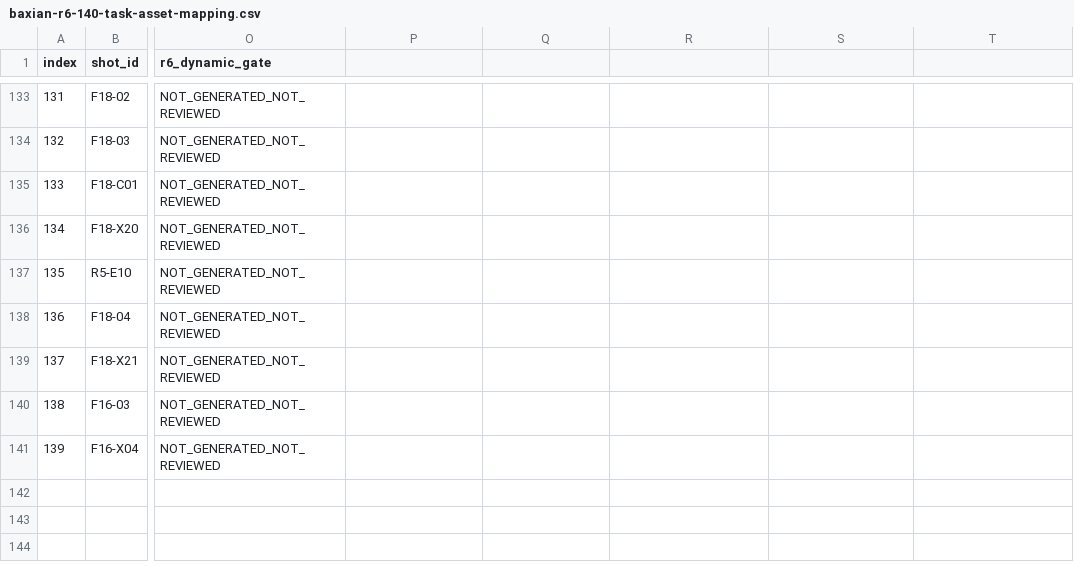
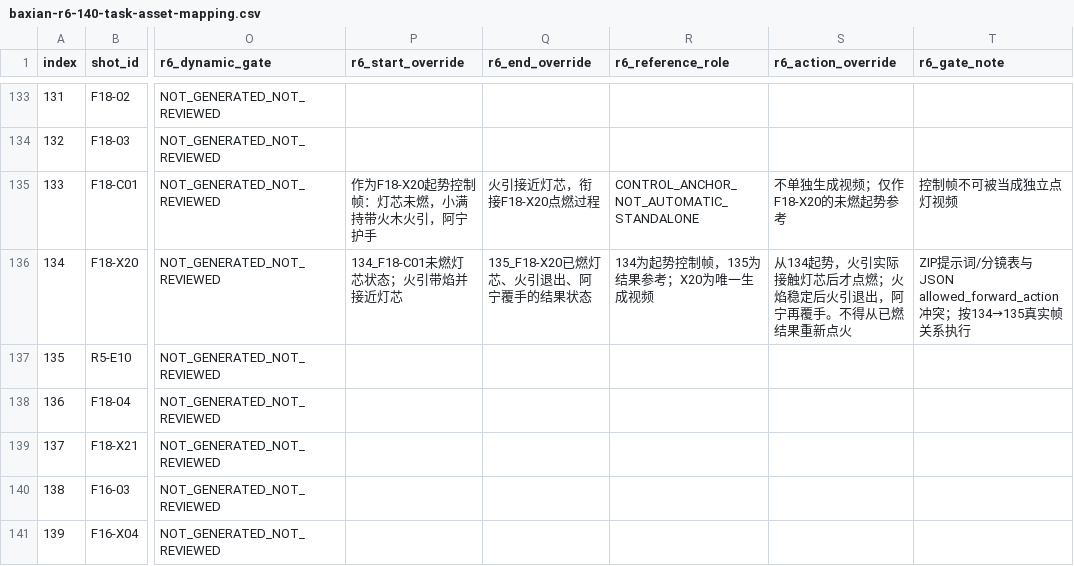
Before and after one commit to huuchaujfj102-beep/5588a, a CSV file: docs/baxian-r6-140-task-asset-mapping.csv, drawn as a sheet; only a part is shown, gaps mark what is left out; the diff covers the shown part only; the diff names each change by its address in the sheet, - before the commit and + after, or states it on an @@ line.

Commit message:
Add source-verified chapter 18-20 task overrides to R6 mapping

```diff
--- a/docs/baxian-r6-140-task-asset-mapping.csv
+++ b/docs/baxian-r6-140-task-asset-mapping.csv
-P1: (empty)
+P1: r6_start_override
-Q1: (empty)
+Q1: r6_end_override
-R1: (empty)
+R1: r6_reference_role
-S1: (empty)
+S1: r6_action_override
-T1: (empty)
+T1: r6_gate_note
-P135 (r6_start_override): (empty)
+P135 (r6_start_override): 作为F18-X20起势控制帧：灯芯未燃，小满持带火木火引，阿宁护手
-Q135 (r6_end_override): (empty)
+Q135 (r6_end_override): 火引接近灯芯，衔接F18-X20点燃过程
-R135 (r6_reference_role): (empty)
+R135 (r6_reference_role): CONTROL_ANCHOR_NOT_AUTOMATIC_STANDALONE
-S135 (r6_action_override): (empty)
+S135 (r6_action_override): 不单独生成视频；仅作F18-X20的未燃起势参考
-T135 (r6_gate_note): (empty)
+T135 (r6_gate_note): 控制帧不可被当成独立点灯视频
-P136 (r6_start_override): (empty)
+P136 (r6_start_override): 134_F18-C01未燃灯芯状态；火引带焰并接近灯芯
-Q136 (r6_end_override): (empty)
+Q136 (r6_end_override): 135_F18-X20已燃灯芯、火引退出、阿宁覆手的结果状态
-R136 (r6_reference_role): (empty)
+R136 (r6_reference_role): 134为起势控制帧，135为结果参考；X20为唯一生成视频
-S136 (r6_action_override): (empty)
+S136 (r6_action_override): 从134起势，火引实际接触灯芯后才点燃；火焰稳定后火引退出，阿宁再覆手。不得从已燃结果重新点火
-T136 (r6_gate_note): (empty)
+T136 (r6_gate_note): ZIP提示词/分镜表与JSON allowed_forward_action冲突；按134→135真实帧关系执行
```
Also changed, not shown: 25 edited cells elsewhere in this file.
